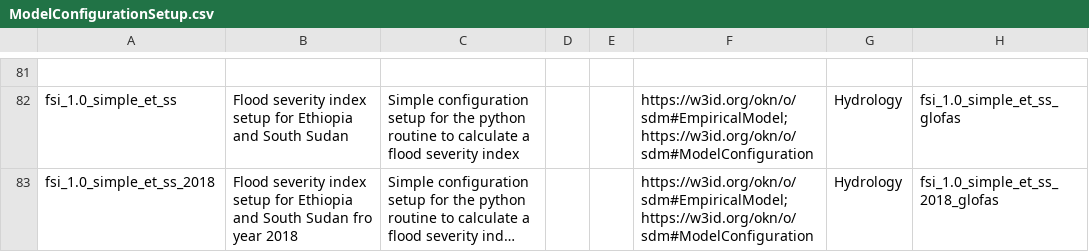
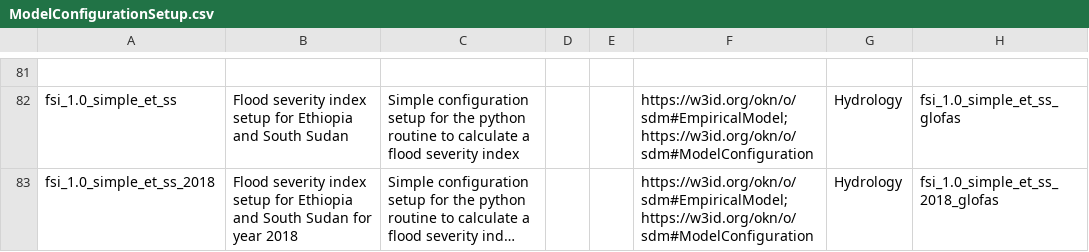
Before and after one commit to mintproject/ModelCatalog, a CSV file: Data/ModelConfigurationSetup.csv, drawn as a sheet; only a part is shown, gaps mark what is left out; long unchanged cells end in …; the diff names each change by its address in the sheet, - before the commit and + after, or states it on an @@ line.

Commit message:
typo

```diff
--- a/Data/ModelConfigurationSetup.csv
+++ b/Data/ModelConfigurationSetup.csv
-B83: …South Sudan fro year 2018
+B83: …South Sudan for year 2018
```
